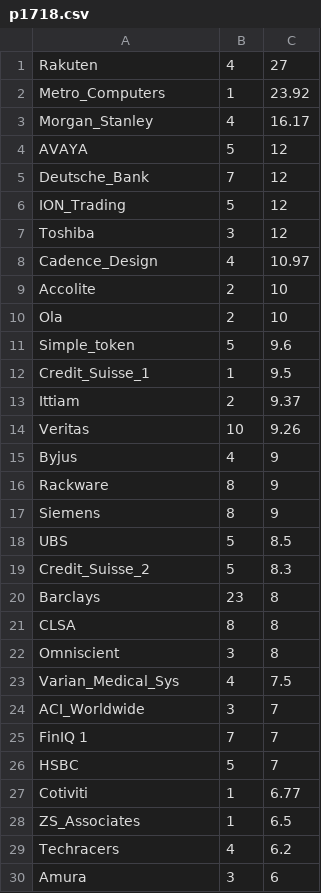
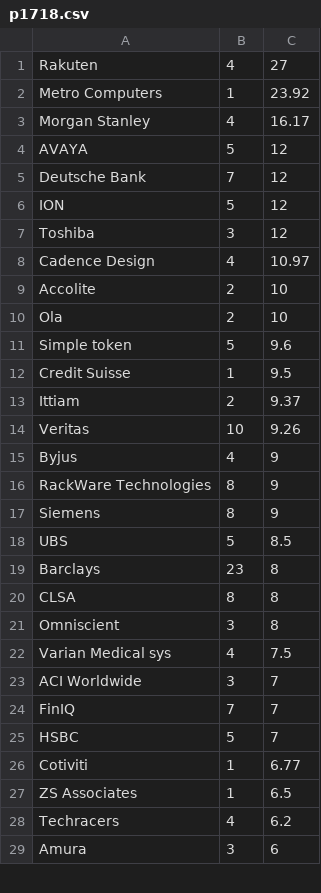
Before and after one commit to pranavkhairnar/p-report-project, a CSV file: logic/p1718.csv, drawn as a sheet; only a part is shown; the diff covers the shown part only.

Commit message:
Sorted Data According to Salary

```diff
--- a/logic/p1718.csv
+++ b/logic/p1718.csv
@@ -1,13 +1,13 @@
 Rakuten,4,27
-Metro_Computers,1,23.92
-Morgan_Stanley,4,16.17
+Metro Computers,1,23.92
+Morgan Stanley,4,16.17
 AVAYA,5,12
-Deutsche_Bank,7,12
-ION_Trading,5,12
+Deutsche Bank,7,12
+ION,5,12
 Toshiba,3,12
-Cadence_Design,4,10.97
+Cadence Design,4,10.97
 Accolite,2,10
 Ola,2,10
-Simple_token,5,9.6
-Credit_Suisse_1,1,9.5
+Simple token,5,9.6
+Credit Suisse,1,9.5
 Ittiam,2,9.37
@@ -15,6 +15,5 @@ Veritas,10,9.26
 Byjus,4,9
-Rackware,8,9
+RackWare Technologies,8,9
 Siemens,8,9
 UBS,5,8.5
-Credit_Suisse_2,5,8.3
 Barclays,23,8
@@ -22,8 +21,8 @@ CLSA,8,8
 Omniscient,3,8
-Varian_Medical_Sys,4,7.5
-ACI_Worldwide,3,7
-FinIQ 1,7,7
+Varian Medical sys,4,7.5
+ACI Worldwide,3,7
+FinIQ,7,7
 HSBC,5,7
 Cotiviti,1,6.77
-ZS_Associates,1,6.5
+ZS Associates,1,6.5
 Techracers,4,6.2
```
Also changed, not shown: 2 removed rows and 10 edited cells elsewhere in this file, 12 other files.
